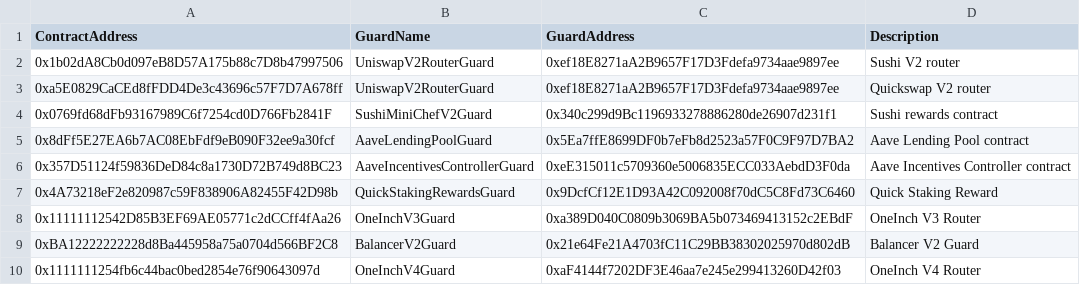
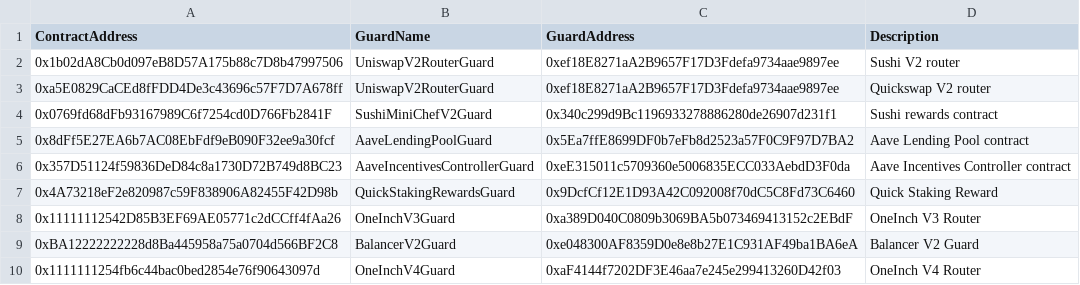
Before and after one commit to dhedge/V2-Public, a CSV file: config/staging/dHEDGE Governance Contract Guards - Polygon Staging.csv, drawn as a sheet; the diff names each change by its address in the sheet, - before the commit and + after, or states it on an @@ line.

Commit message:
release(v2.12.0): deployment of balance guard

```diff
--- a/config/staging/dHEDGE Governance Contract Guards - Polygon Staging.csv
+++ b/config/staging/dHEDGE Governance Contract Guards - Polygon Staging.csv
-C9 (GuardAddress): 0x21e64Fe21A4703fC11C29BB38302025970d802dB
+C9 (GuardAddress): 0xe048300AF8359D0e8e8b27E1C931AF49ba1BA6eA
```
Also changed, not shown: 1 other file.
